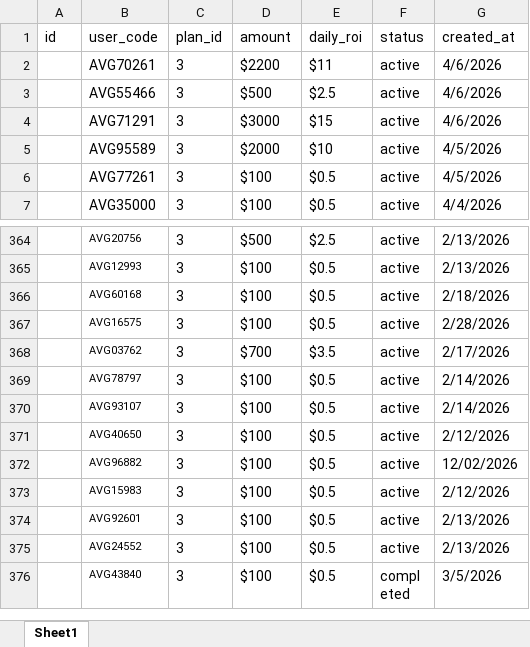
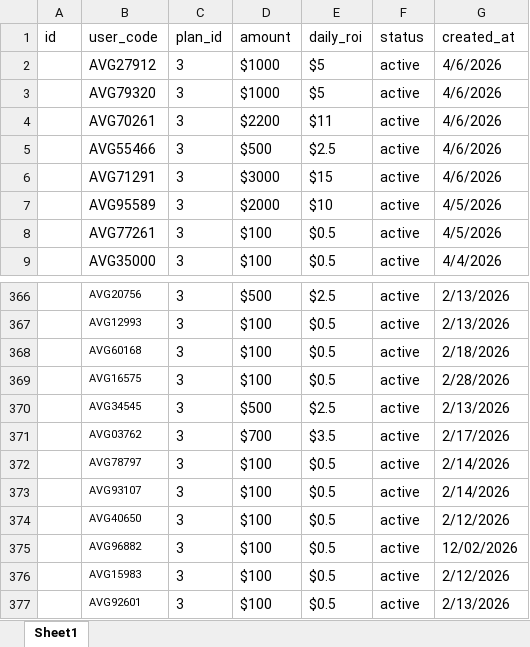
Before and after one commit to suriyanandhimalai555-prog/AVG_Staking, an Excel workbook: server/userPlan.xlsx, sheet Sheet1, drawn as a sheet; only a part is shown, gaps mark what is left out; the shorter side is filled out with more unchanged rows; values as stored, in another font and other column widths than the file's, no borders; table styles not drawn; the diff names each change by its address in the sheet, - before the commit and + after, or states it on an @@ line.

```diff
--- a/server/userPlan.xlsx (sheet Sheet1)
+++ b/server/userPlan.xlsx (sheet Sheet1)
+row 2:  | AVG27912 | 3 | $1000 | $5 | active | 4/6/2026
+row 3:  | AVG79320 | 3 | $1000 | $5 | active | 4/6/2026
+row 370:  | AVG34545 | 3 | $500 | $2.5 | active | 2/13/2026
```
Also changed, not shown: server/levelIncome.xlsx, server/referrals.xlsx, 15 other files.
